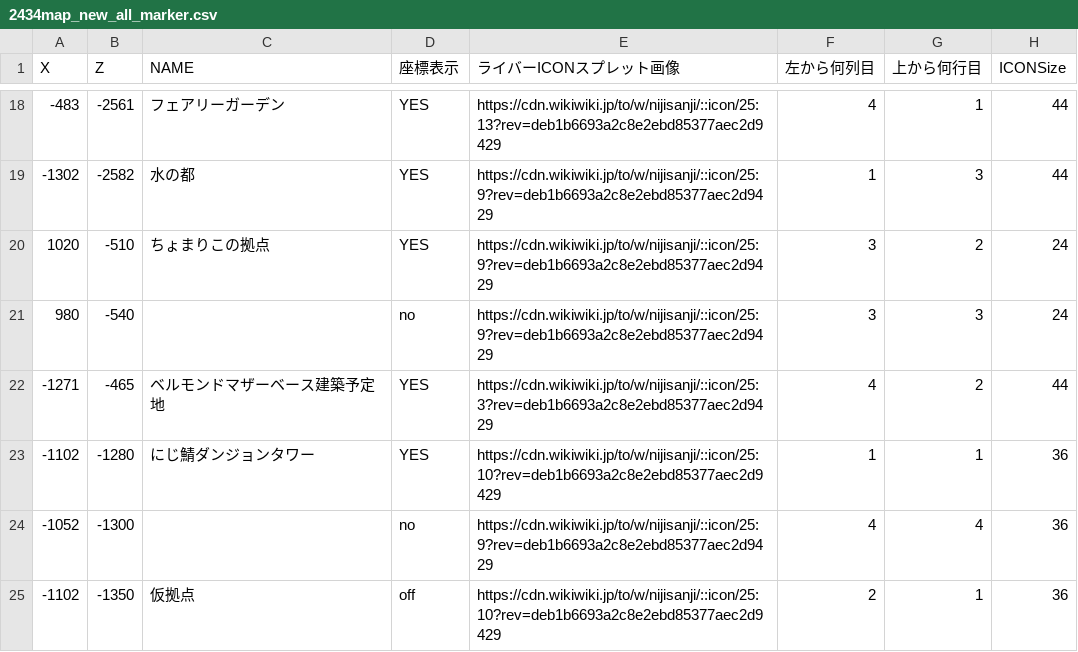
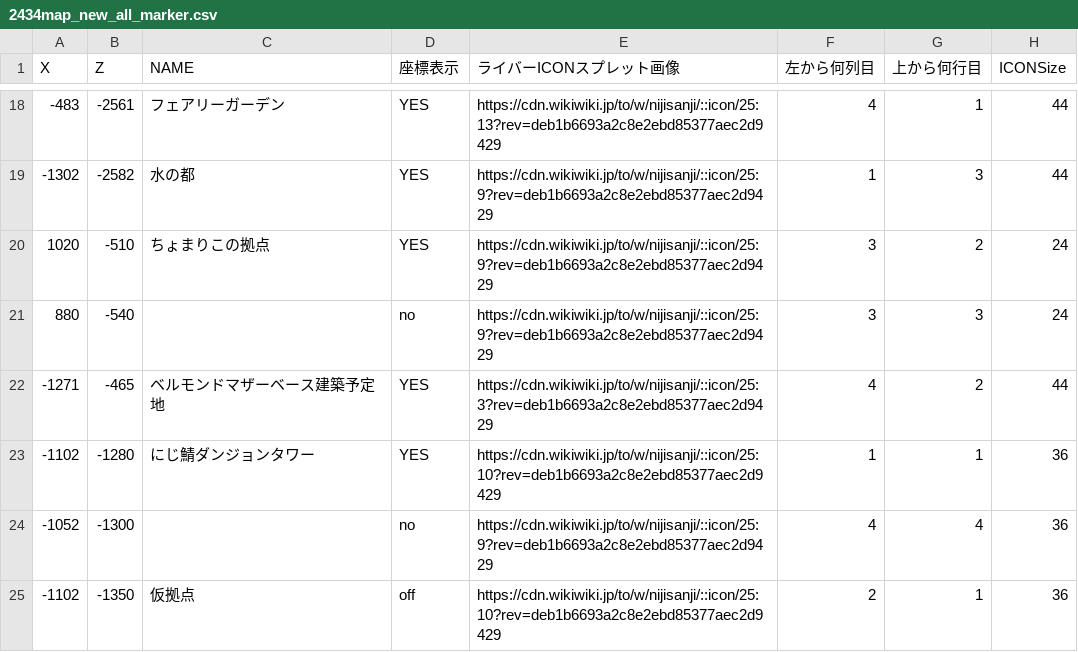
Before and after one commit to SCesselSC/2434map3, a CSV file: 2434map_new_all_marker.csv, drawn as a sheet; only a part is shown, gaps mark what is left out.

Commit message:
Update 2434map_new_all_marker.csv

```diff
--- a/2434map_new_all_marker.csv
+++ b/2434map_new_all_marker.csv
@@ -20,3 +20,3 @@ X,Z,NAME,座標表示,ライバーICONスプレット画像,左から何列目,
 1020,-510,ちょまりこの拠点,YES,https://cdn.wikiwiki.jp/to/w/nijisanji/::icon/25:9?rev=deb1b6693a2c8e2ebd85377aec2d9429,3,2,24
-980,-540,,no,https://cdn.wikiwiki.jp/to/w/nijisanji/::icon/25:9?rev=deb1b6693a2c8e2ebd85377aec2d9429,3,3,24
+880,-540,,no,https://cdn.wikiwiki.jp/to/w/nijisanji/::icon/25:9?rev=deb1b6693a2c8e2ebd85377aec2d9429,3,3,24
 -1271,-465,ベルモンドマザーベース建築予定地,YES,https://cdn.wikiwiki.jp/to/w/nijisanji/::icon/25:3?rev=deb1b6693a2c8e2ebd85377aec2d9429,4,2,44
```
